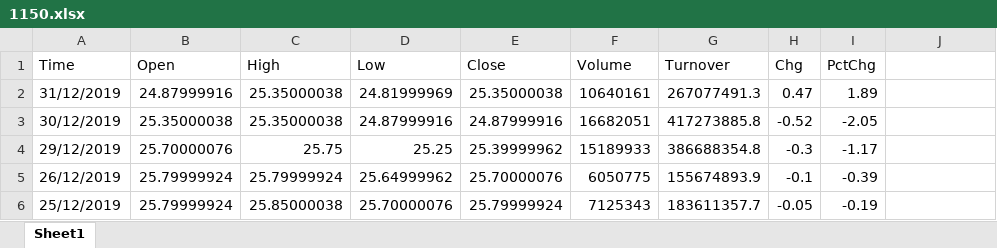
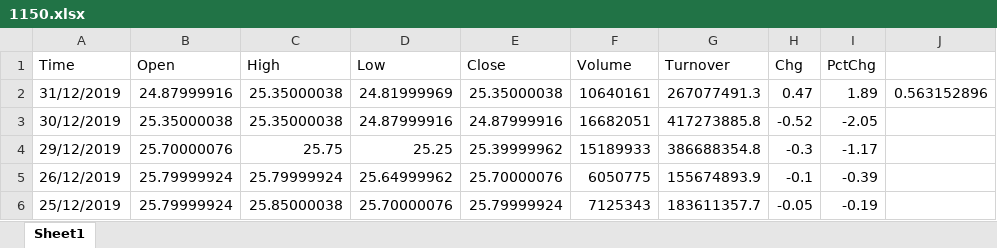
Before and after one commit to sachith92/AlinmaBankStockAnalyze, an Excel workbook: 1150.xlsx, sheet Sheet1, drawn as a sheet; only a part is shown; values as stored, in another font and other column widths than the file's, no borders; the diff names each change by its address in the sheet, - before the commit and + after, or states it on an @@ line.

```diff
--- a/1150.xlsx (sheet Sheet1)
+++ b/1150.xlsx (sheet Sheet1)
-J2: (empty)
+J2: 0.563152896
```
Also changed, not shown: 2 other files.
